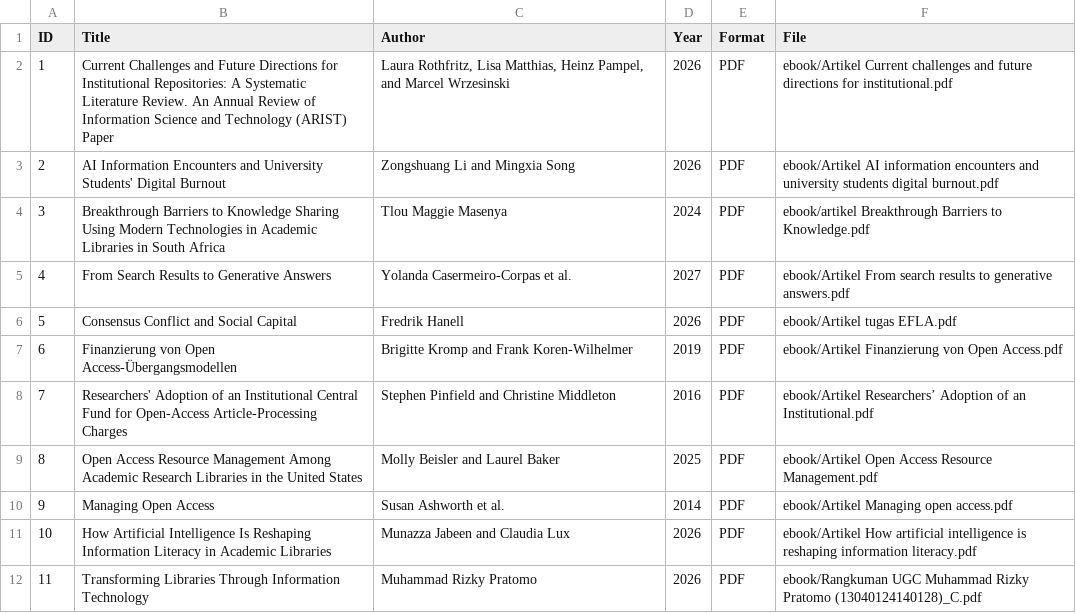
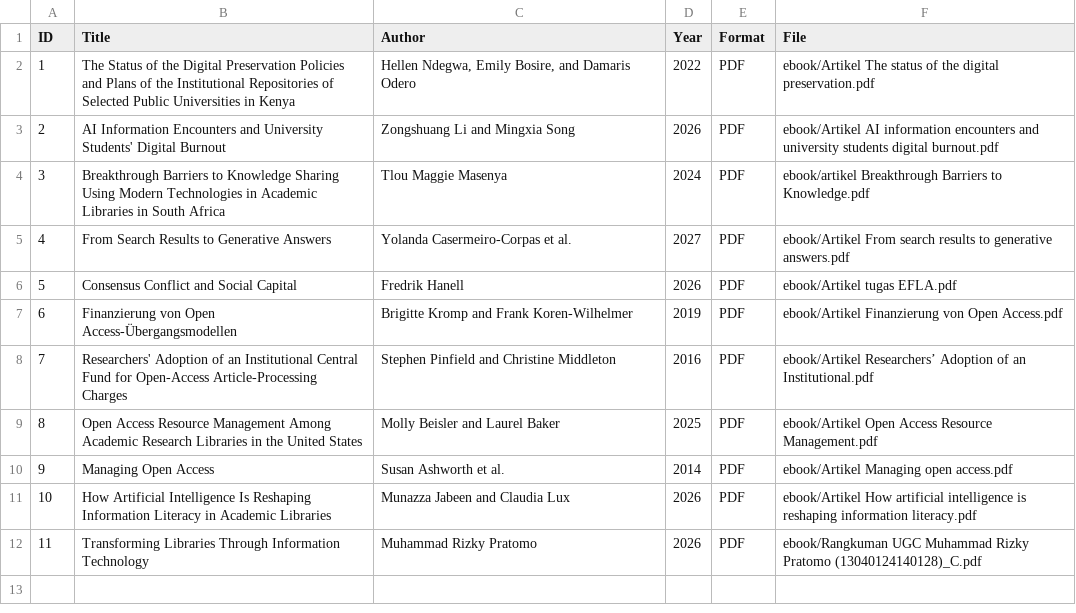
Before and after one commit to Rizky-Pratomo/perpustakaandigital, a CSV file: metadata/metadata.csv, drawn as a sheet.

Commit message:
Update metadata.csv

```diff
--- a/metadata/metadata.csv
+++ b/metadata/metadata.csv
@@ -1,3 +1,3 @@
 ID,Title,Author,Year,Format,File
-1,Current Challenges and Future Directions for Institutional Repositories: A Systematic Literature Review. An Annual Review of Information Science and Technology (ARIST) Paper,"Laura Rothfritz, Lisa Matthias, Heinz Pampel, and Marcel Wrzesinski",2026,PDF,ebook/Artikel Current challenges and future directions for institutional.pdf
+1,The Status of the Digital Preservation Policies and Plans of the Institutional Repositories of Selected Public Universities in Kenya,"Hellen Ndegwa, Emily Bosire, and Damaris Odero",2022,PDF,ebook/Artikel The status of the digital preservation.pdf
 2,AI Information Encounters and University Students' Digital Burnout,Zongshuang Li and Mingxia Song,2026,PDF,ebook/Artikel AI information encounters and university students digital burnout.pdf
```
